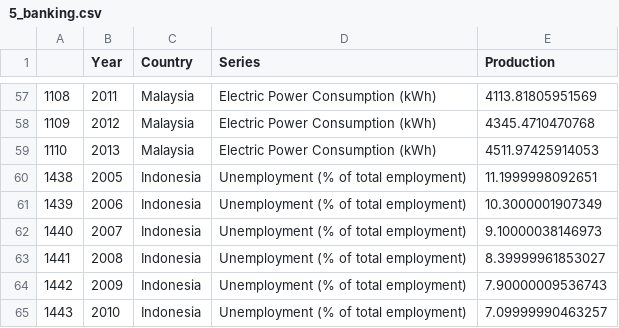
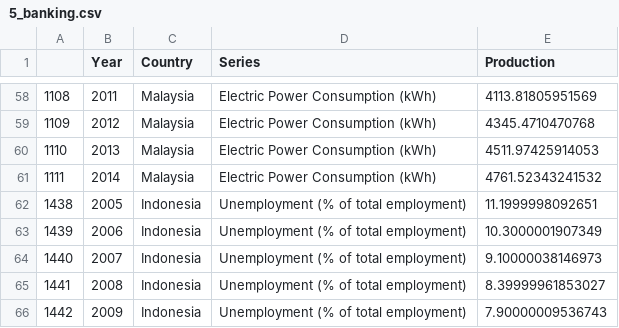
Before and after one commit to kashchei/p6_finalproject, a CSV file: data/5_banking.csv, drawn as a sheet; only a part is shown, gaps mark what is left out; the shorter side is filled out with more unchanged rows; the diff covers the shown part only.

```diff
--- a/data/5_banking.csv
+++ b/data/5_banking.csv
@@ -59,2 +60,3 @@
 "1110","2013","Malaysia","Electric Power Consumption (kWh)","4511.97425914053"
+"1111","2014","Malaysia","Electric Power Consumption (kWh)","4761.52343241532"
 "1438","2005","Indonesia","Unemployment (% of total employment)","11.1999998092651"
```
Also changed, not shown: 1 added row and 20 edited cells elsewhere in this file, data/2_gdp_animated.csv, 9 other files.
